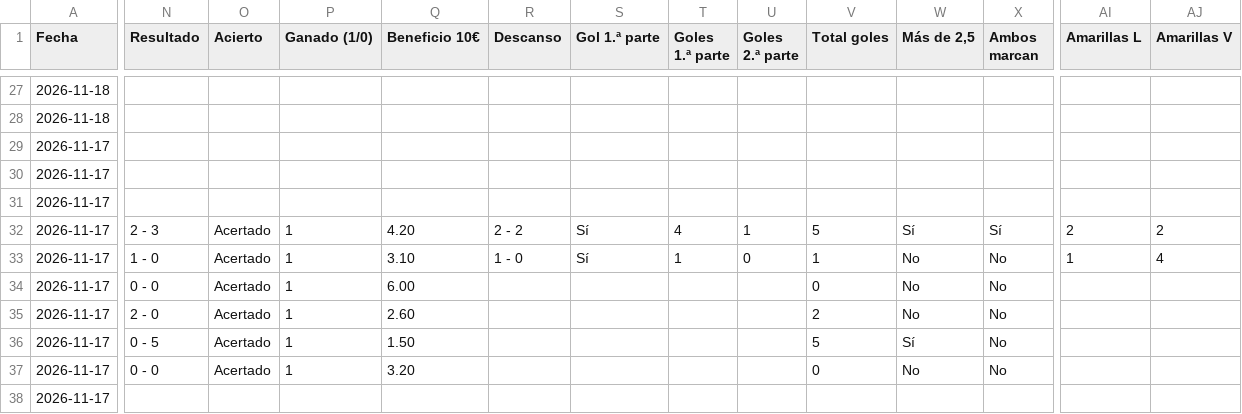
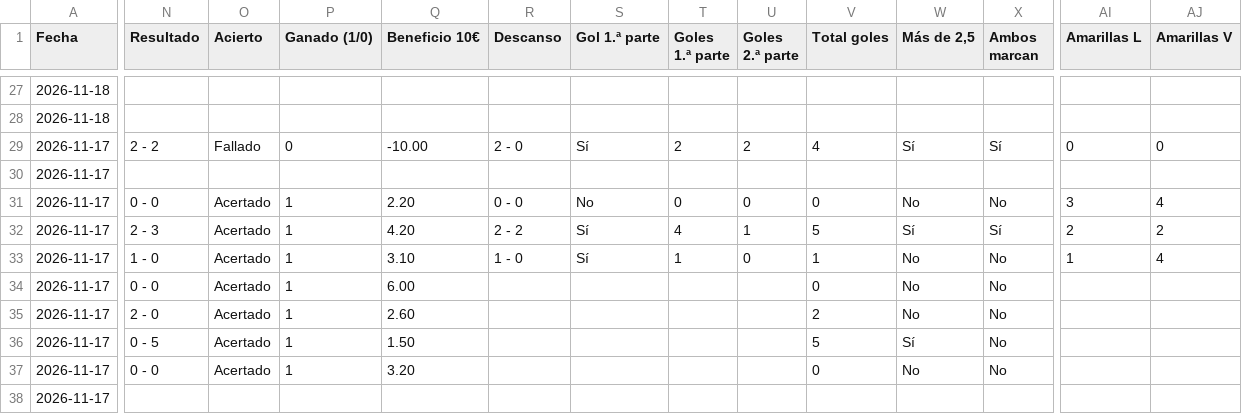
Before and after one commit to angelo4848/angelo-analytics, a CSV file: app.csv, drawn as a sheet; only a part is shown, gaps mark what is left out; the diff covers the shown part only; the diff names each change by its address in the sheet, - before the commit and + after, or states it on an @@ line.

```diff
--- a/app.csv
+++ b/app.csv
-N29 (Resultado): (empty)
+N29 (Resultado): 2 - 2
-O29 (Acierto): (empty)
+O29 (Acierto): Fallado
-P29 (Ganado (1/0)): (empty)
+P29 (Ganado (1/0)): 0
-Q29 (Beneficio 10€): (empty)
+Q29 (Beneficio 10€): -10.00
-R29 (Descanso): (empty)
+R29 (Descanso): 2 - 0
-S29 (Gol 1.ª parte): (empty)
+S29 (Gol 1.ª parte): Sí
-T29 (Goles 1.ª parte): (empty)
+T29 (Goles 1.ª parte): 2
-U29 (Goles 2.ª parte): (empty)
+U29 (Goles 2.ª parte): 2
-V29 (Total goles): (empty)
+V29 (Total goles): 4
-W29 (Más de 2,5): (empty)
+W29 (Más de 2,5): Sí
-X29 (Ambos marcan): (empty)
+X29 (Ambos marcan): Sí
-AI29 (Amarillas L): (empty)
+AI29 (Amarillas L): 0
-AJ29 (Amarillas V): (empty)
+AJ29 (Amarillas V): 0
-N31 (Resultado): (empty)
+N31 (Resultado): 0 - 0
-O31 (Acierto): (empty)
+O31 (Acierto): Acertado
-P31 (Ganado (1/0)): (empty)
+P31 (Ganado (1/0)): 1
-Q31 (Beneficio 10€): (empty)
+Q31 (Beneficio 10€): 2.20
-R31 (Descanso): (empty)
+R31 (Descanso): 0 - 0
-S31 (Gol 1.ª parte): (empty)
+S31 (Gol 1.ª parte): No
-T31 (Goles 1.ª parte): (empty)
+T31 (Goles 1.ª parte): 0
-U31 (Goles 2.ª parte): (empty)
+U31 (Goles 2.ª parte): 0
-V31 (Total goles): (empty)
+V31 (Total goles): 0
-W31 (Más de 2,5): (empty)
+W31 (Más de 2,5): No
-X31 (Ambos marcan): (empty)
+X31 (Ambos marcan): No
-AI31 (Amarillas L): (empty)
+AI31 (Amarillas L): 3
-AJ31 (Amarillas V): (empty)
+AJ31 (Amarillas V): 4
```
Also changed, not shown: 20 edited cells elsewhere in this file, data/tab_corners.csv, data/tab_mas05.csv, 3 other files.
